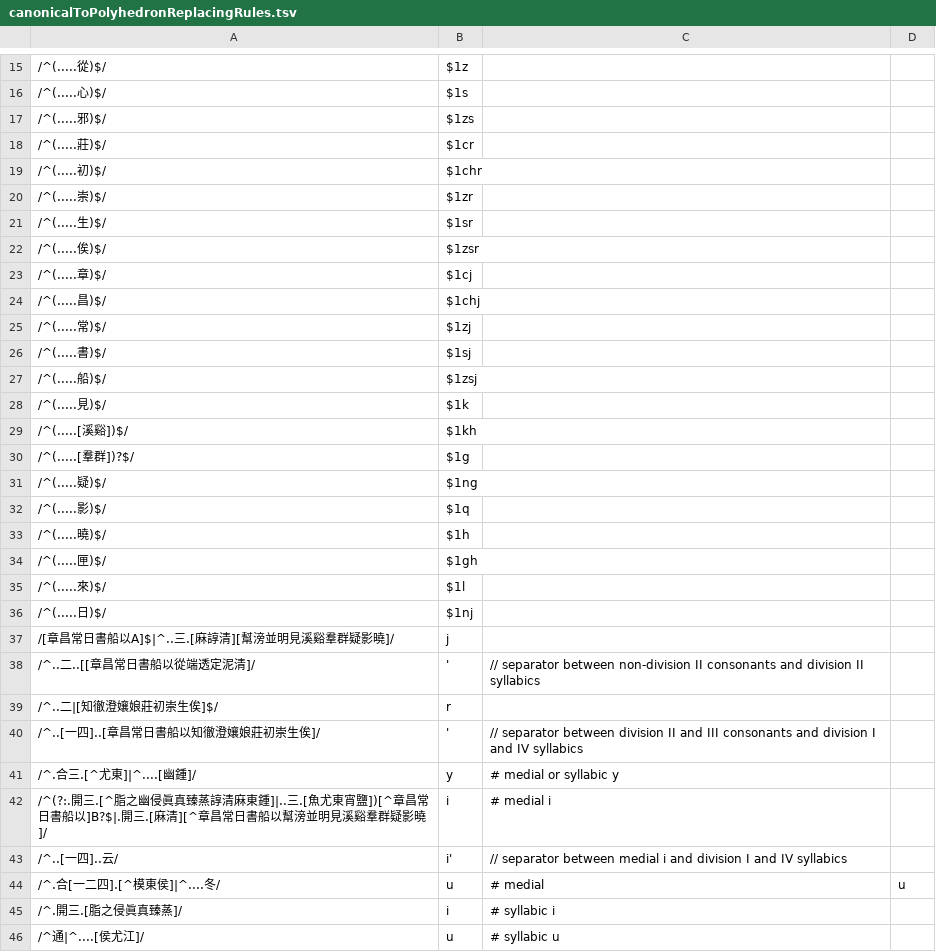
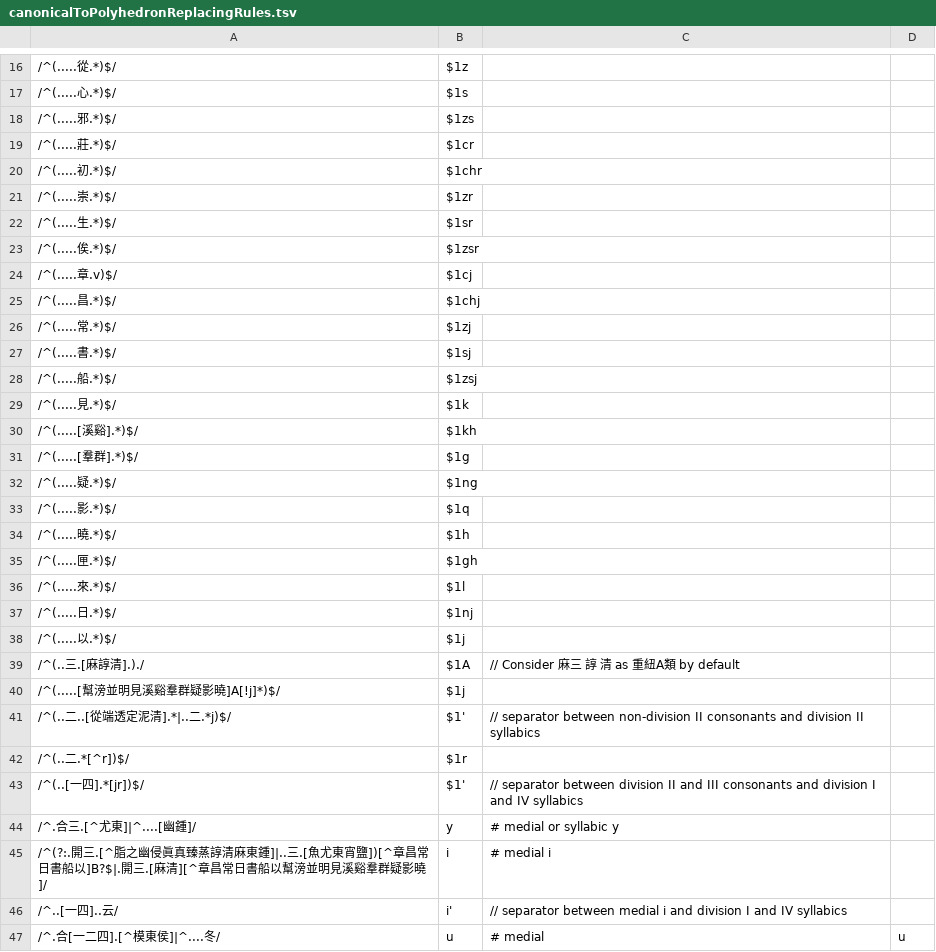
Before and after one commit to hhliow/mandarin, a TSV file: canonicalToPolyhedronReplacingRules.tsv, drawn as a sheet; only a part is shown, gaps mark what is left out; the shorter side is filled out with more unchanged rows; the diff covers the shown part only.

Commit message:
Update canonicalToPolyhedronReplacingRules.tsv

```diff
--- a/canonicalToPolyhedronReplacingRules.tsv
+++ b/canonicalToPolyhedronReplacingRules.tsv
@@ -15,27 +16,29 @@
-/^(.....從)$/	$1z
-/^(.....心)$/	$1s
-/^(.....邪)$/	$1zs
-/^(.....莊)$/	$1cr
-/^(.....初)$/	$1chr
-/^(.....崇)$/	$1zr
-/^(.....生)$/	$1sr
-/^(.....俟)$/	$1zsr
-/^(.....章)$/	$1cj
-/^(.....昌)$/	$1chj
-/^(.....常)$/	$1zj
-/^(.....書)$/	$1sj
-/^(.....船)$/	$1zsj
-/^(.....見)$/	$1k
-/^(.....[溪谿])$/	$1kh
-/^(.....[羣群])?$/	$1g
-/^(.....疑)$/	$1ng
-/^(.....影)$/	$1q
-/^(.....曉)$/	$1h
-/^(.....匣)$/	$1gh
-/^(.....來)$/	$1l
-/^(.....日)$/	$1nj		
-/[章昌常日書船以A]$|^..三.[麻諄清][幫滂並明見溪谿羣群疑影曉]/	j
-/^..二..[[章昌常日書船以從端透定泥清]/	'	// separator between non-division II consonants and division II syllabics
-/^..二|[知徹澄孃娘莊初崇生俟]$/	r
-/^..[一四]..[章昌常日書船以知徹澄孃娘莊初崇生俟]/	'	// separator between division II and III consonants and division I and IV syllabics
+/^(.....從.*)$/	$1z
+/^(.....心.*)$/	$1s
+/^(.....邪.*)$/	$1zs
+/^(.....莊.*)$/	$1cr
+/^(.....初.*)$/	$1chr
+/^(.....崇.*)$/	$1zr
+/^(.....生.*)$/	$1sr
+/^(.....俟.*)$/	$1zsr
+/^(.....章.v)$/	$1cj
+/^(.....昌.*)$/	$1chj
+/^(.....常.*)$/	$1zj
+/^(.....書.*)$/	$1sj
+/^(.....船.*)$/	$1zsj
+/^(.....見.*)$/	$1k
+/^(.....[溪谿].*)$/	$1kh
+/^(.....[羣群].*)$/	$1g
+/^(.....疑.*)$/	$1ng
+/^(.....影.*)$/	$1q
+/^(.....曉.*)$/	$1h
+/^(.....匣.*)$/	$1gh
+/^(.....來.*)$/	$1l
+/^(.....日.*)$/	$1nj
+/^(.....以.*)$/	$1j
+/^(..三.[麻諄清].)./	$1A	// Consider 麻三 諄 清 as 重紐A類 by default
+/^(.....[幫滂並明見溪谿羣群疑影曉]A[!j]*)$/	$1j
+/^(..二..[從端透定泥清].*|..二.*j)$/	$1'	// separator between non-division II consonants and division II syllabics
+/^(..二.*[^r])$/	$1r
+/^(..[一四].*[jr])$/	$1'	// separator between division II and III consonants and division I and IV syllabics
 /^.合三.[^尤東]|^....[幽鍾]/	y	# medial or syllabic y
```
Also changed, not shown: 1 added row and 14 edited cells elsewhere in this file.
